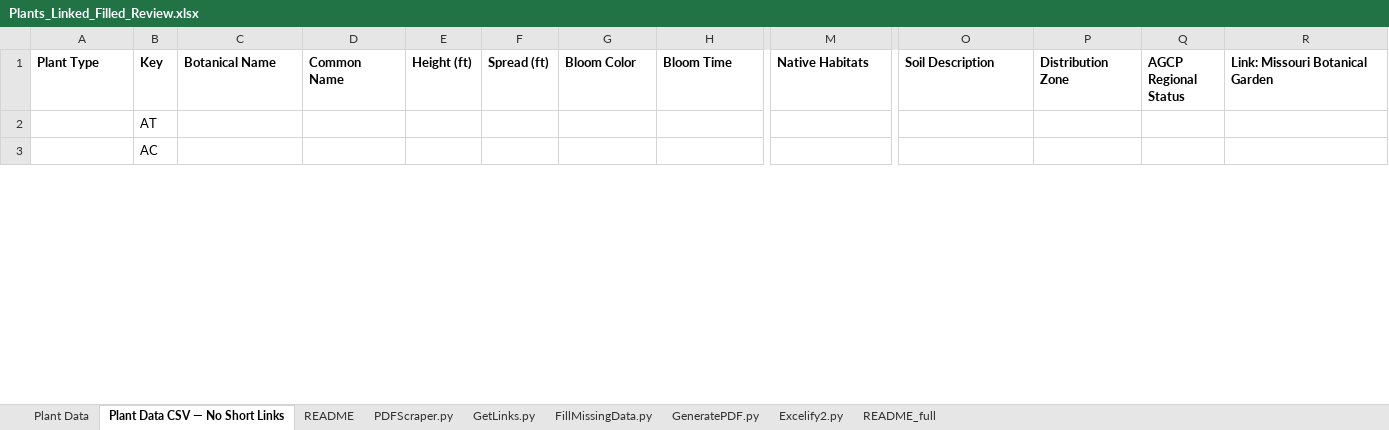
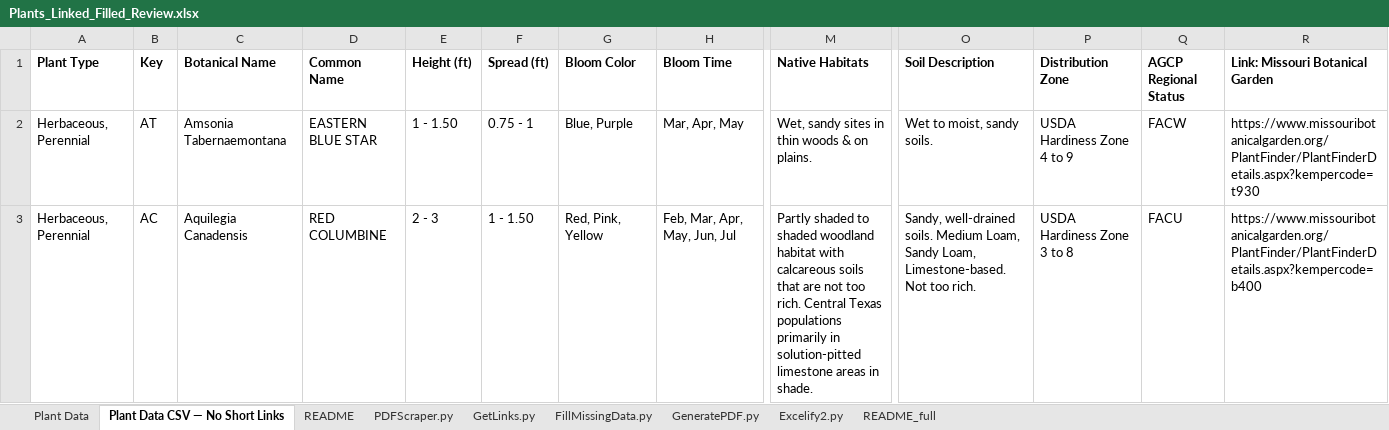
Before and after one commit to InfusedChooch/Plants, an Excel workbook: Static/Outputs/Plants_Linked_Filled_Review.xlsx, sheet Plant Data CSV — No Short Links, drawn as a sheet; only a part is shown, gaps mark what is left out; values as stored, in another font and other column widths than the file's, no borders; the diff covers the shown part only; the diff names each change by its address in the sheet, - before the commit and + after, or states it on an @@ line.

Commit message:
Update Plants_Linked_Filled_Review.xlsx

```diff
--- a/Static/Outputs/Plants_Linked_Filled_Review.xlsx (sheet Plant Data CSV — No Short Links)
+++ b/Static/Outputs/Plants_Linked_Filled_Review.xlsx (sheet Plant Data CSV — No Short Links)
-A2:A3 (Plant Type): (empty)
+A2:A3 (Plant Type): Herbaceous, Perennial
-C2 (Botanical Name): (empty)
+C2 (Botanical Name): Amsonia Tabernaemontana
-D2 (Common Name): (empty)
+D2 (Common Name): EASTERN BLUE STAR
-E2 (Height (ft)): (empty)
+E2 (Height (ft)): 1 - 1.50
-F2 (Spread (ft)): (empty)
+F2 (Spread (ft)): 0.75 - 1
-G2 (Bloom Color): (empty)
+G2 (Bloom Color): Blue, Purple
-H2 (Bloom Time): (empty)
+H2 (Bloom Time): Mar, Apr, May
-M2 (Native Habitats): (empty)
+M2 (Native Habitats): Wet, sandy sites in thin woods & on plains.
-O2 (Soil Description): (empty)
+O2 (Soil Description): Wet to moist, sandy soils.
-P2 (Distribution Zone): (empty)
+P2 (Distribution Zone): USDA Hardiness Zone 4 to 9
-Q2 (AGCP Regional Status): (empty)
+Q2 (AGCP Regional Status): FACW
-R2 (Link: Missouri Botanical Garden): (empty)
+R2 (Link: Missouri Botanical Garden): https://www.missouribotanicalgarden.org/PlantFinder/PlantFinderDetails.aspx?kempercode=t930
-C3 (Botanical Name): (empty)
+C3 (Botanical Name): Aquilegia Canadensis
-D3 (Common Name): (empty)
+D3 (Common Name): RED COLUMBINE
-E3 (Height (ft)): (empty)
+E3 (Height (ft)): 2 - 3
-F3 (Spread (ft)): (empty)
+F3 (Spread (ft)): 1 - 1.50
-G3 (Bloom Color): (empty)
+G3 (Bloom Color): Red, Pink, Yellow
-H3 (Bloom Time): (empty)
+H3 (Bloom Time): Feb, Mar, Apr, May, Jun, Jul
-M3 (Native Habitats): (empty)
+M3 (Native Habitats): Partly shaded to shaded woodland habitat with calcareous soils that are not too rich. Central Texas populations primarily in solution-pitted limestone areas in shade.
-O3 (Soil Description): (empty)
+O3 (Soil Description): Sandy, well-drained soils. Medium Loam, Sandy Loam, Limestone-based. Not too rich.
-P3 (Distribution Zone): (empty)
+P3 (Distribution Zone): USDA Hardiness Zone 3 to 8
-Q3 (AGCP Regional Status): (empty)
+Q3 (AGCP Regional Status): FACU
-R3 (Link: Missouri Botanical Garden): (empty)
+R3 (Link: Missouri Botanical Garden): https://www.missouribotanicalgarden.org/PlantFinder/PlantFinderDetails.aspx?kempercode=b400
```
Also changed, not shown: 1651 edited cells elsewhere in this sheet, sheet Plant Data, sheet Excelify2.py, sheet README.
